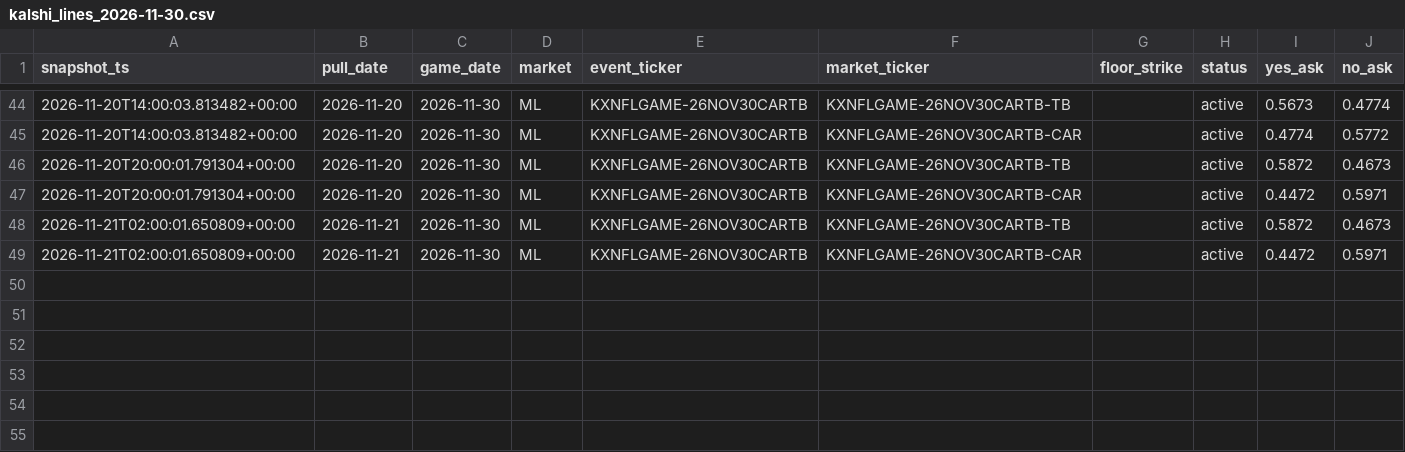
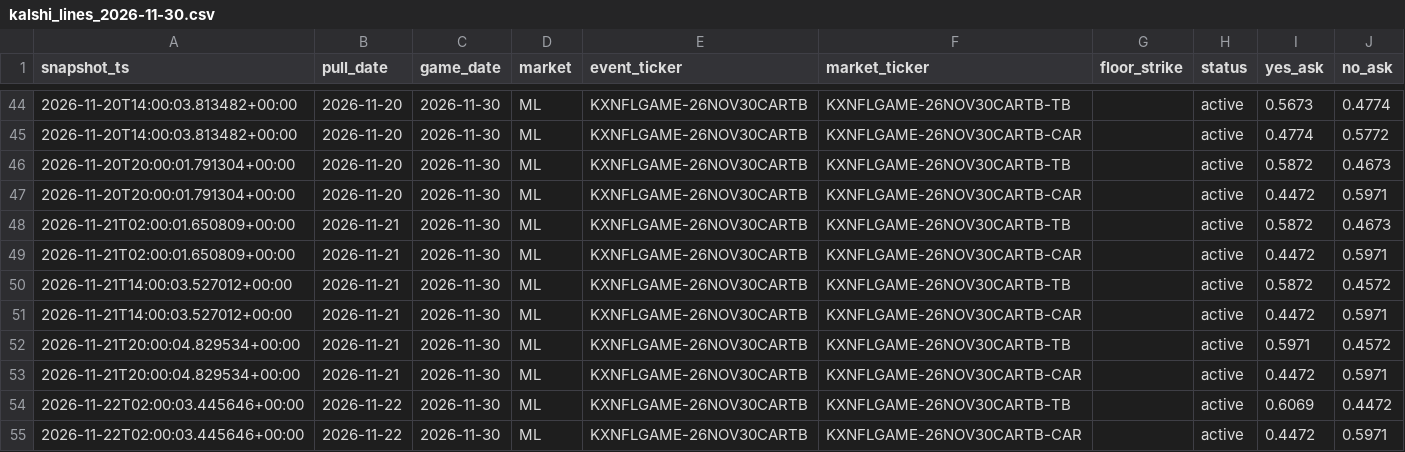
Before and after one commit to camwood33/nfl-model, a CSV file: data/raw/kalshi_lines_2026-11-30.csv, drawn as a sheet; only a part is shown, gaps mark what is left out.

Commit message:
Nightly data sync: 2026-11-22

```diff
--- a/data/raw/kalshi_lines_2026-11-30.csv
+++ b/data/raw/kalshi_lines_2026-11-30.csv
@@ -49 +49,7 @@ snapshot_ts,pull_date,game_date,market,event_ticker,market_ticker,floor_strike,s
 2026-11-21T02:00:01.650809+00:00,2026-11-21,2026-11-30,ML,KXNFLGAME-26NOV30CARTB,KXNFLGAME-26NOV30CARTB-CAR,,active,0.4472,0.5971
+2026-11-21T14:00:03.527012+00:00,2026-11-21,2026-11-30,ML,KXNFLGAME-26NOV30CARTB,KXNFLGAME-26NOV30CARTB-TB,,active,0.5872,0.4572
+2026-11-21T14:00:03.527012+00:00,2026-11-21,2026-11-30,ML,KXNFLGAME-26NOV30CARTB,KXNFLGAME-26NOV30CARTB-CAR,,active,0.4472,0.5971
+2026-11-21T20:00:04.829534+00:00,2026-11-21,2026-11-30,ML,KXNFLGAME-26NOV30CARTB,KXNFLGAME-26NOV30CARTB-TB,,active,0.5971,0.4572
+2026-11-21T20:00:04.829534+00:00,2026-11-21,2026-11-30,ML,KXNFLGAME-26NOV30CARTB,KXNFLGAME-26NOV30CARTB-CAR,,active,0.4472,0.5971
+2026-11-22T02:00:03.445646+00:00,2026-11-22,2026-11-30,ML,KXNFLGAME-26NOV30CARTB,KXNFLGAME-26NOV30CARTB-TB,,active,0.6069,0.4472
+2026-11-22T02:00:03.445646+00:00,2026-11-22,2026-11-30,ML,KXNFLGAME-26NOV30CARTB,KXNFLGAME-26NOV30CARTB-CAR,,active,0.4472,0.5971
```
Also changed, not shown: 6 other files.
